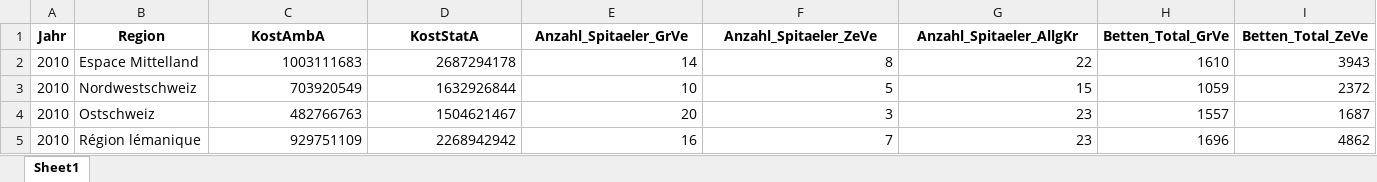
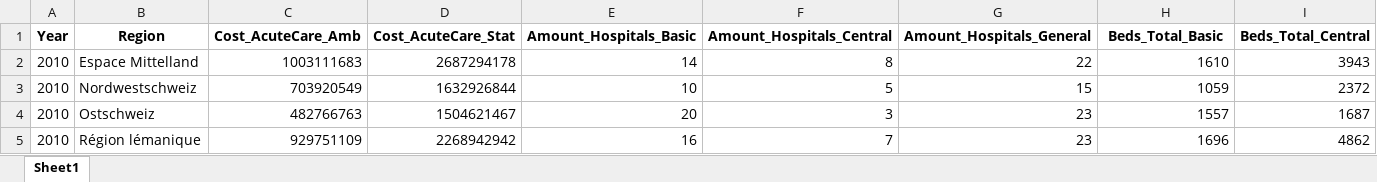
Before and after one commit to jeliigis/final-project-jbns, an Excel workbook: app/data/df_health.xlsx, sheet Sheet1, drawn as a sheet; only a part is shown; values as stored, in another font and other column widths than the file's, no borders; removed rows and columns are numbered as before the commit, all else as after; rows hold the shown columns only; the diff names each change by its address in the sheet, - before the commit and + after, or states it on an @@ line.

```diff
--- a/app/data/df_health.xlsx (sheet Sheet1)
+++ b/app/data/df_health.xlsx (sheet Sheet1)
-row 1: Jahr | Region | KostAmbA | KostStatA | Anzahl_Spitaeler_GrVe | Anzahl_Spitaeler_ZeVe | Anzahl_Spitaeler_AllgKr | Betten_Total_GrVe | Betten_Total_ZeVe
+row 1: Year | Region | Cost_AcuteCare_Amb | Cost_AcuteCare_Stat | Amount_Hospitals_Basic | Amount_Hospitals_Central | Amount_Hospitals_General | Beds_Total_Basic | Beds_Total_Central
```
Also changed, not shown: 2 other files.
